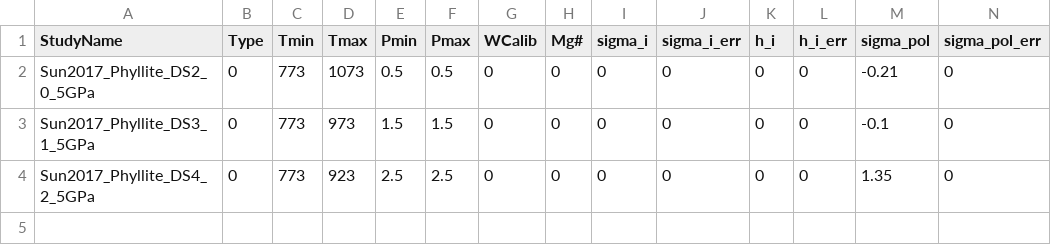
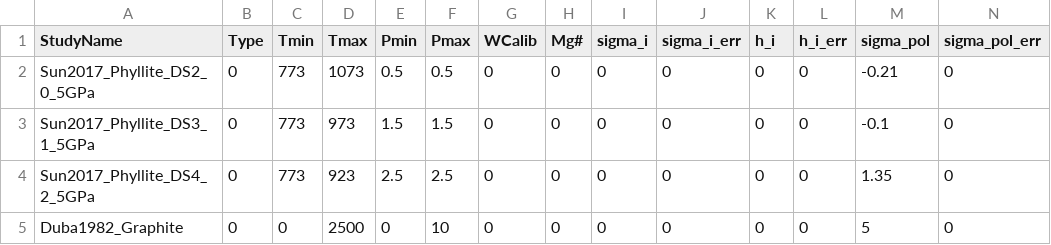
Before and after one commit to sinanozaydin/pide, a CSV file: SEL/sel_src/cond_models/rocks/other_rock.csv, drawn as a sheet; only a part is shown; rows hold the shown columns only; the diff names each change by its address in the sheet, - before the commit and + after, or states it on an @@ line.

```diff
--- a/SEL/sel_src/cond_models/rocks/other_rock.csv
+++ b/SEL/sel_src/cond_models/rocks/other_rock.csv
+row 5: Duba1982_Graphite | 0 | 0 | 2500 | 0 | 10 | 0 | 0 | 0 | 0 | 0 | 0 | 5 | 0
```
Also changed, not shown: 5 other files.
